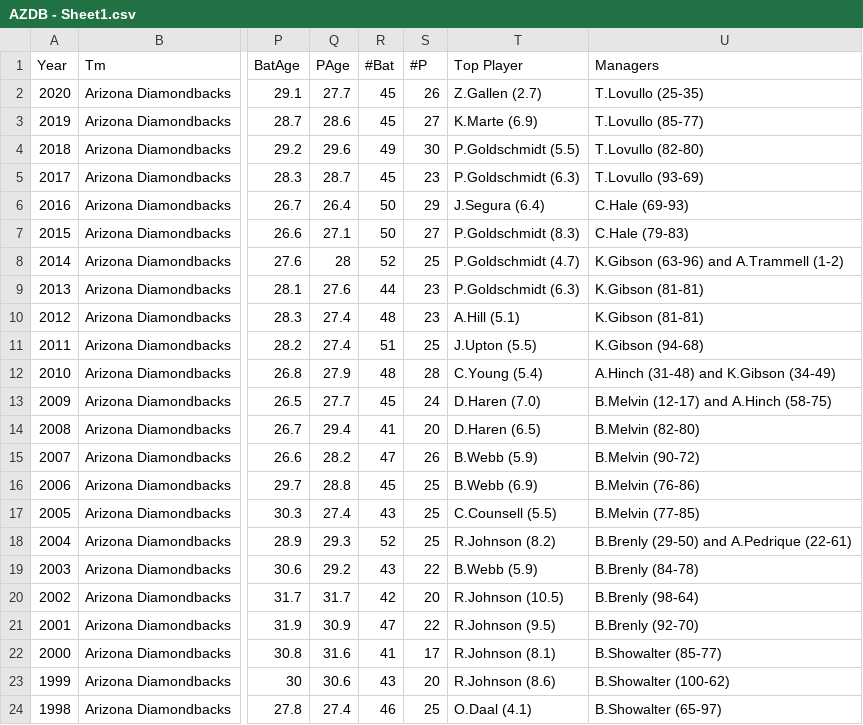
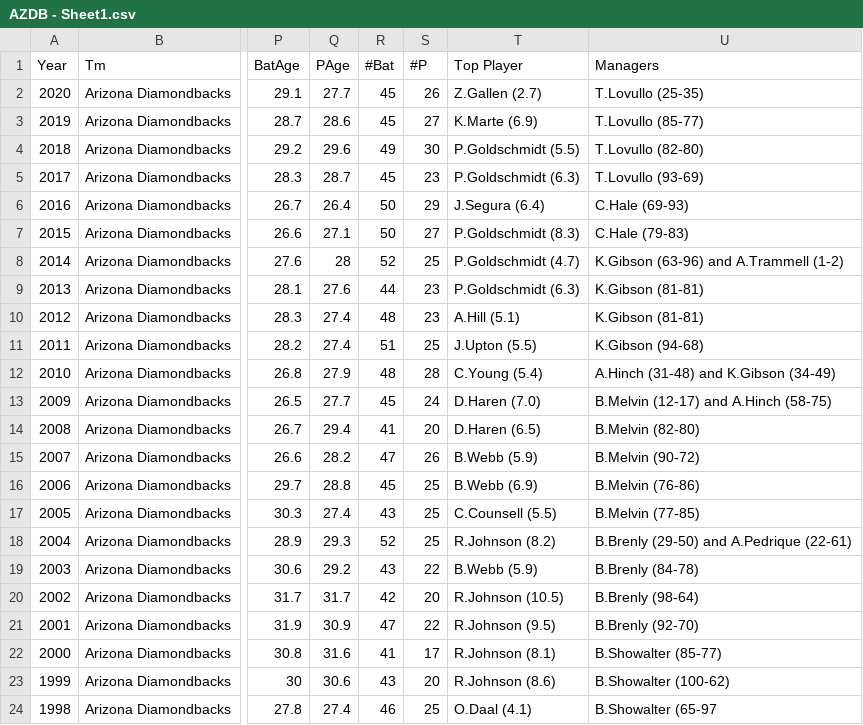
Before and after one commit to laggylera/project_padres, a CSV file: AZDB - Sheet1.csv, drawn as a sheet; only a part is shown, gaps mark what is left out; the diff names each change by its address in the sheet, - before the commit and + after, or states it on an @@ line.

Commit message:
Update AZDB - Sheet1.csv

```diff
--- a/AZDB - Sheet1.csv
+++ b/AZDB - Sheet1.csv
-U24 (Managers): B.Showalter (65-97)
+U24 (Managers): B.Showalter (65-97
```
